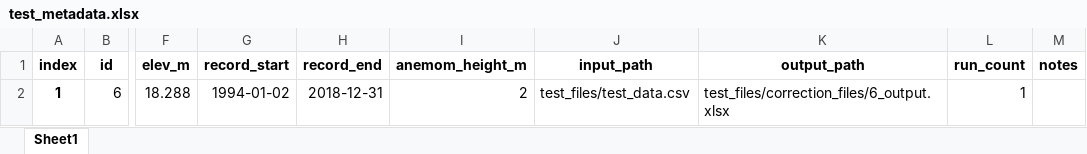
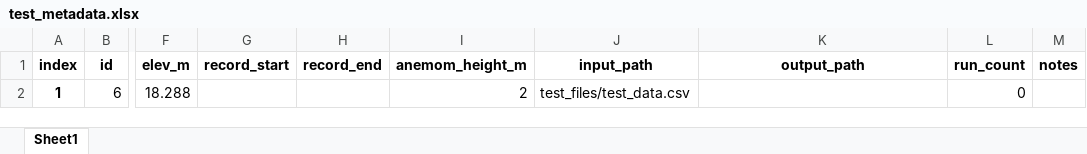
Before and after one commit to WSWUP/agweather-qaqc, an Excel workbook: test_files/test_metadata.xlsx, sheet Sheet1, drawn as a sheet; only a part is shown, gaps mark what is left out; values as stored, in another font and other column widths than the file's, no borders; the diff names each change by its address in the sheet, - before the commit and + after, or states it on an @@ line.

Commit message:
refreshed metadata file and removed extra file

```diff
--- a/test_files/test_metadata.xlsx (sheet Sheet1)
+++ b/test_files/test_metadata.xlsx (sheet Sheet1)
-G2 (record_start): 1994-01-02
+G2 (record_start): (empty)
-H2 (record_end): 2018-12-31
+H2 (record_end): (empty)
-K2 (output_path): test_files/correction_files/6_output.xlsx
+K2 (output_path): (empty)
-L2 (run_count): 1
+L2 (run_count): 0
```
Also changed, not shown: 2 other files.
